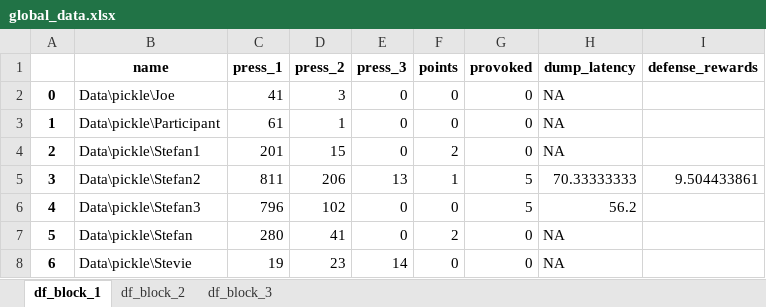
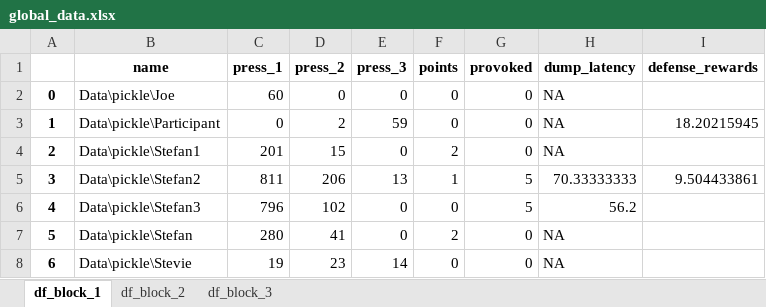
Before and after one commit to stivenroytman/psap, an Excel workbook: Data/excel/global_data.xlsx, sheet df_block_1, drawn as a sheet; values as stored, in another font and other column widths than the file's, no borders; the diff names each change by its address in the sheet, - before the commit and + after, or states it on an @@ line.

```diff
--- a/Data/excel/global_data.xlsx (sheet df_block_1)
+++ b/Data/excel/global_data.xlsx (sheet df_block_1)
-C2 (press_1): 41
+C2 (press_1): 60
-D2 (press_2): 3
+D2 (press_2): 0
-C3 (press_1): 61
+C3 (press_1): 0
-D3 (press_2): 1
+D3 (press_2): 2
-E3 (press_3): 0
+E3 (press_3): 59
-I3 (defense_rewards): (empty)
+I3 (defense_rewards): 18.20215945
```
Also changed, not shown: sheet df_block_3, sheet df_block_2, 10 other files.
